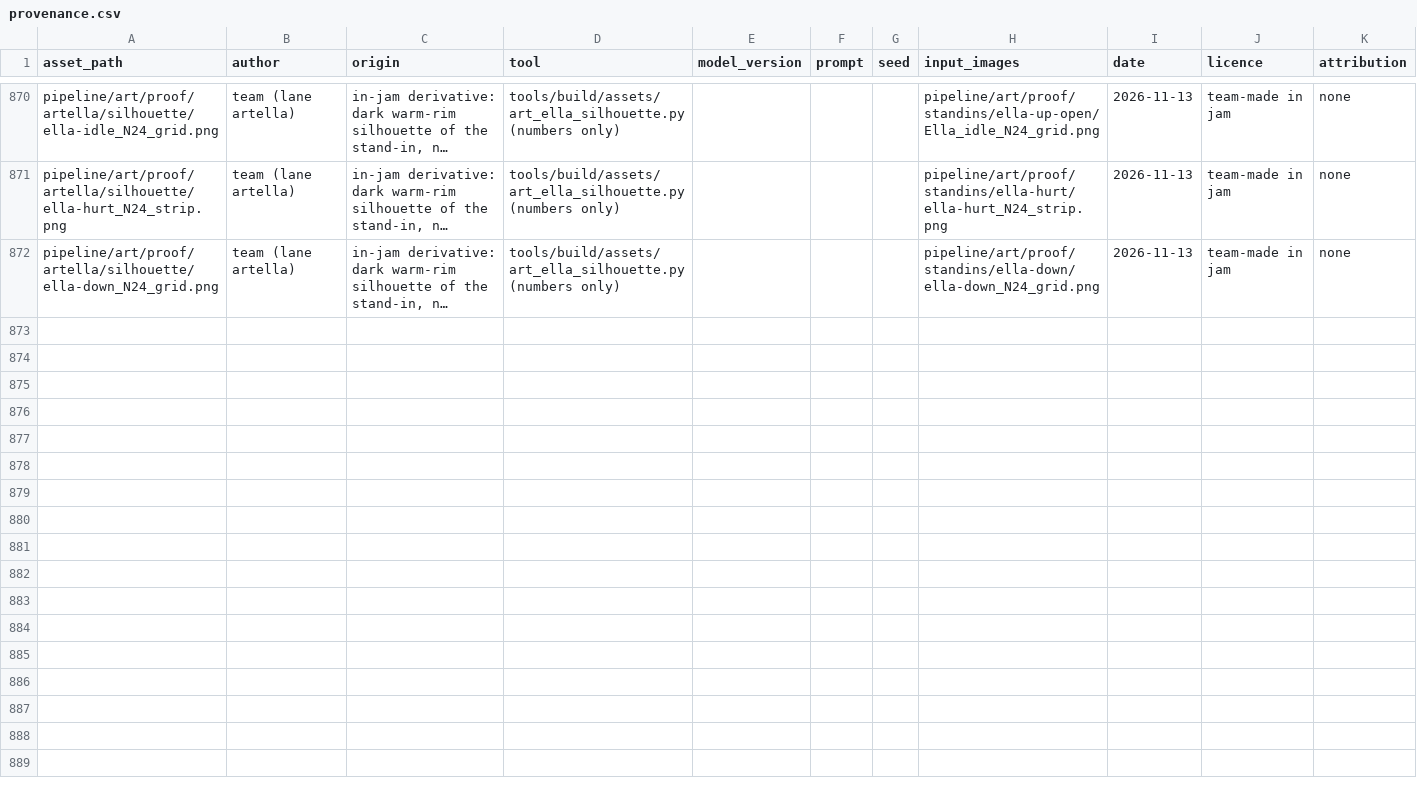
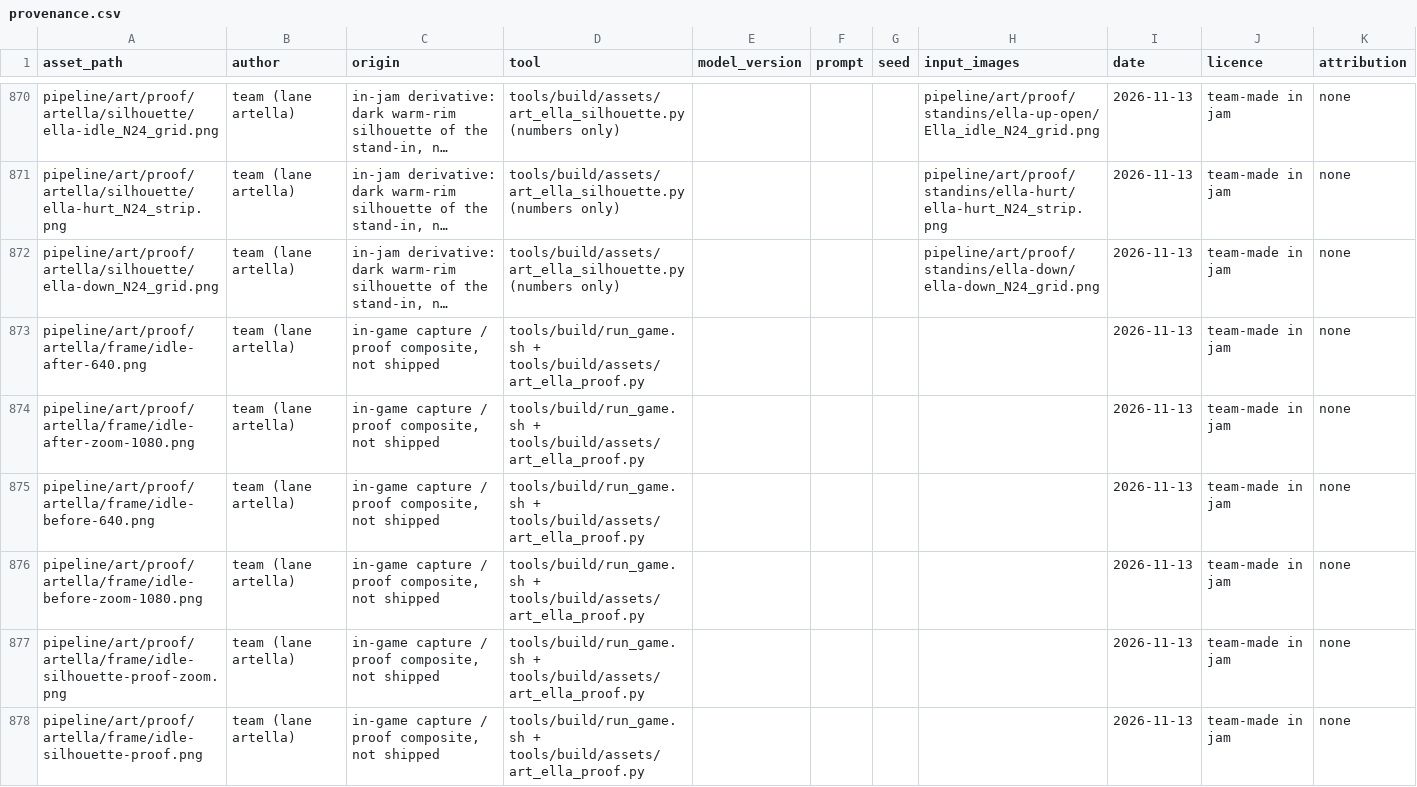
Before and after one commit to joshdrochon/UmbrellaElla, a CSV file: pipeline/art/provenance.csv, drawn as a sheet; only a part is shown, gaps mark what is left out; long unchanged cells end in …; the diff names each change by its address in the sheet, - before the commit and + after, or states it on an @@ line.

```diff
--- a/pipeline/art/provenance.csv
+++ b/pipeline/art/provenance.csv
+row 873: pipeline/art/proof/artella/frame/idle-after-640.png | team (lane artella) | in-game capture / proof composite, not shipped | tools/build/run_game.sh + tools/build/assets/art_ella_proof.py |  |  |  |  | 2026-11-13 | team-made in jam | none
+row 874: pipeline/art/proof/artella/frame/idle-after-zoom-1080.png | team (lane artella) | in-game capture / proof composite, not shipped | tools/build/run_game.sh + tools/build/assets/art_ella_proof.py |  |  |  |  | 2026-11-13 | team-made in jam | none
+row 875: pipeline/art/proof/artella/frame/idle-before-640.png | team (lane artella) | in-game capture / proof composite, not shipped | tools/build/run_game.sh + tools/build/assets/art_ella_proof.py |  |  |  |  | 2026-11-13 | team-made in jam | none
+row 876: pipeline/art/proof/artella/frame/idle-before-zoom-1080.png | team (lane artella) | in-game capture / proof composite, not shipped | tools/build/run_game.sh + tools/build/assets/art_ella_proof.py |  |  |  |  | 2026-11-13 | team-made in jam | none
+row 877: pipeline/art/proof/artella/frame/idle-silhouette-proof-zoom.png | team (lane artella) | in-game capture / proof composite, not shipped | tools/build/run_game.sh + tools/build/assets/art_ella_proof.py |  |  |  |  | 2026-11-13 | team-made in jam | none
+row 878: pipeline/art/proof/artella/frame/idle-silhouette-proof.png | team (lane artella) | in-game capture / proof composite, not shipped | tools/build/run_game.sh + tools/build/assets/art_ella_proof.py |  |  |  |  | 2026-11-13 | team-made in jam | none
```
Also changed, not shown: 14 other files.
